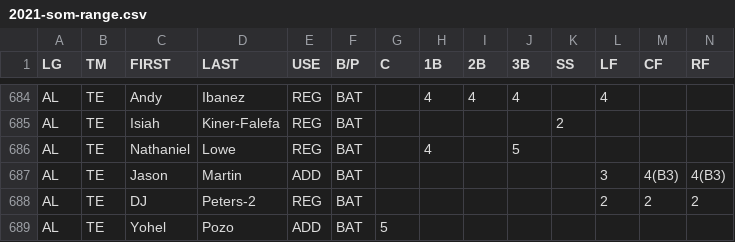
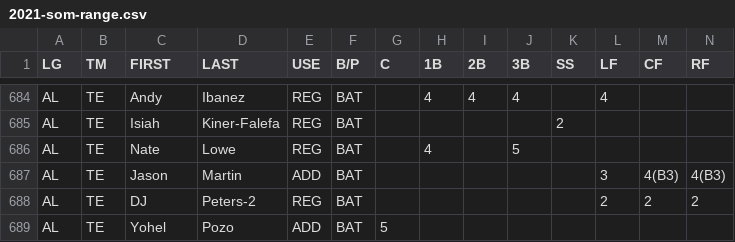
Before and after one commit to jeremyjbowers/ulmg, a CSV file: data/defense/2021-som-range.csv, drawn as a sheet; only a part is shown, gaps mark what is left out.

Commit message:
nathaniel > nate

```diff
--- a/data/defense/2021-som-range.csv
+++ b/data/defense/2021-som-range.csv
@@ -685,3 +685,3 @@ AL,TE,Andy,Ibanez,REG,BAT,,4,4,4,,4,,
 AL,TE,Isiah,Kiner-Falefa,REG,BAT,,,,,2,,,
-AL,TE,Nathaniel,Lowe,REG,BAT,,4,,5,,,,
+AL,TE,Nate,Lowe,REG,BAT,,4,,5,,,,
 AL,TE,Jason,Martin,ADD,BAT,,,,,,3,4(B3),4(B3)
```
